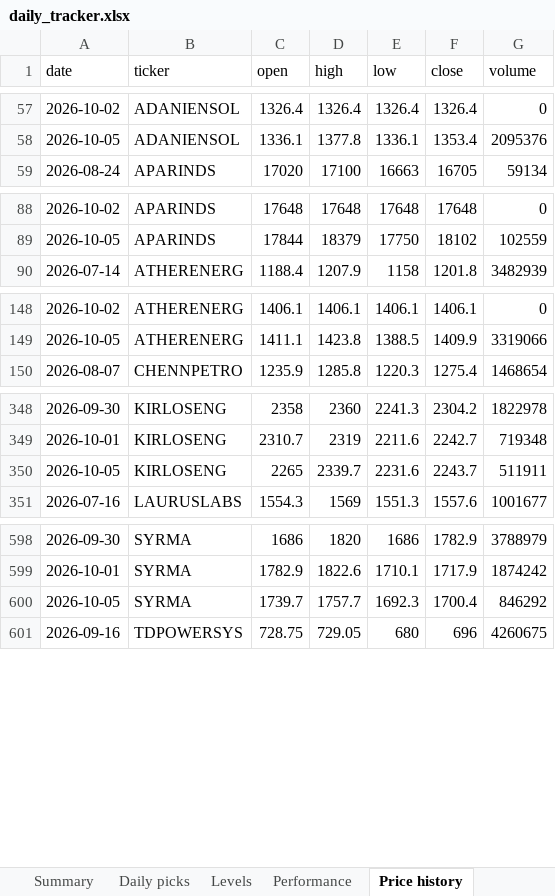
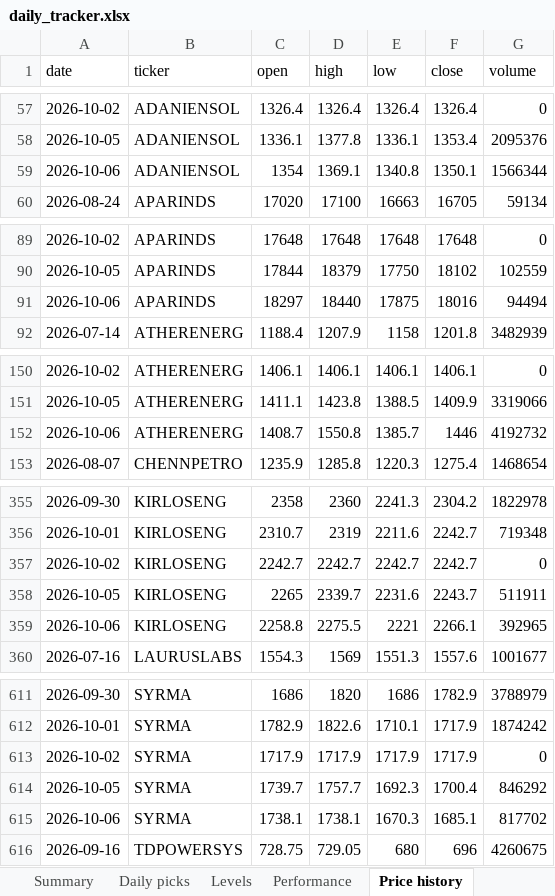
Before and after one commit to compukidsdgp-creator/Swing-trading, an Excel workbook: reports/daily_tracker.xlsx, sheet Price history, drawn as a sheet; only a part is shown, gaps mark what is left out; values as stored, in another font and other column widths than the file's, no borders; the diff covers the shown part only; the diff names each change by its address in the sheet, - before the commit and + after, or states it on an @@ line.

```diff
--- a/reports/daily_tracker.xlsx (sheet Price history)
+++ b/reports/daily_tracker.xlsx (sheet Price history)
+row 59: 2026-10-06 | ADANIENSOL | 1354 | 1369.1 | 1340.8 | 1350.1 | 1566344
+row 91: 2026-10-06 | APARINDS | 18297 | 18440 | 17875 | 18016 | 94494
+row 152: 2026-10-06 | ATHERENERG | 1408.7 | 1550.8 | 1385.7 | 1446 | 4192732
+row 357: 2026-10-02 | KIRLOSENG | 2242.7 | 2242.7 | 2242.7 | 2242.7 | 0
+row 359: 2026-10-06 | KIRLOSENG | 2258.8 | 2275.5 | 2221 | 2266.1 | 392965
+row 613: 2026-10-02 | SYRMA | 1717.9 | 1717.9 | 1717.9 | 1717.9 | 0
+row 615: 2026-10-06 | SYRMA | 1738.1 | 1738.1 | 1670.3 | 1685.1 | 817702
```
Also changed, not shown: 10 added rows elsewhere in this sheet, sheet Performance, sheet Daily picks, sheet Levels, sheet Summary, sheet Coverage, sheet Read me, 6 other files.
